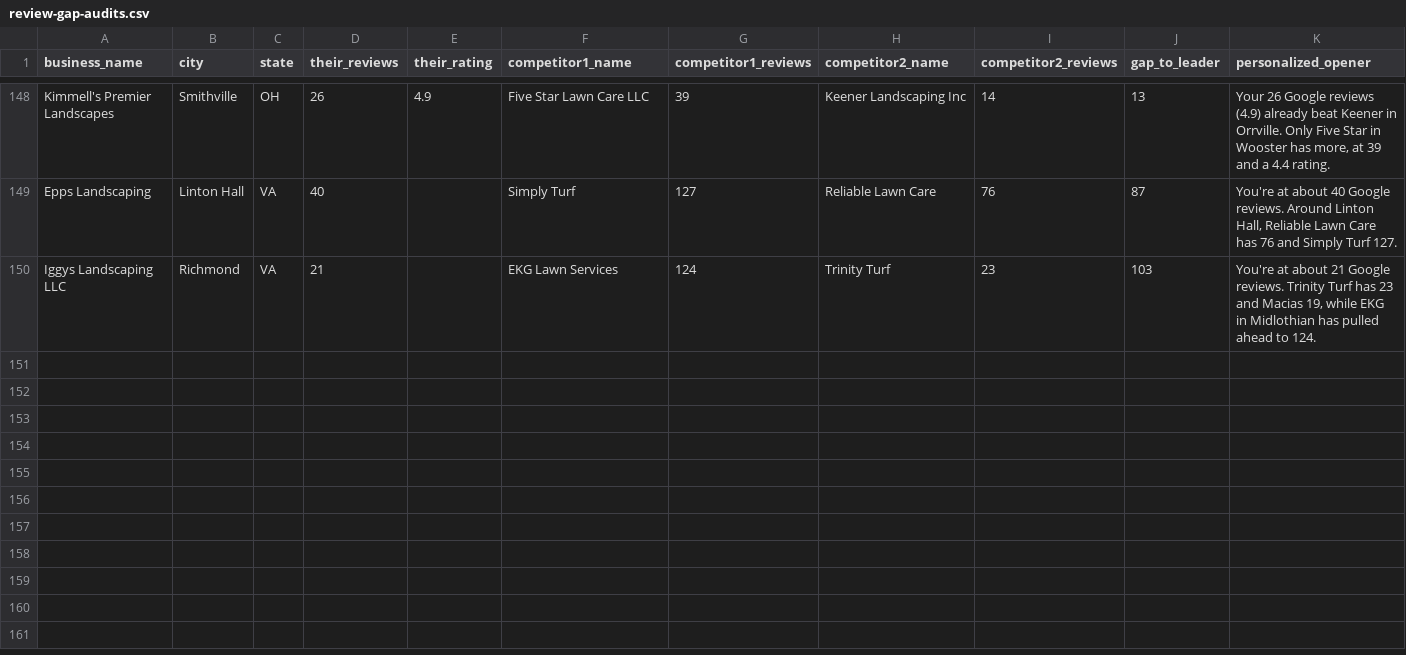
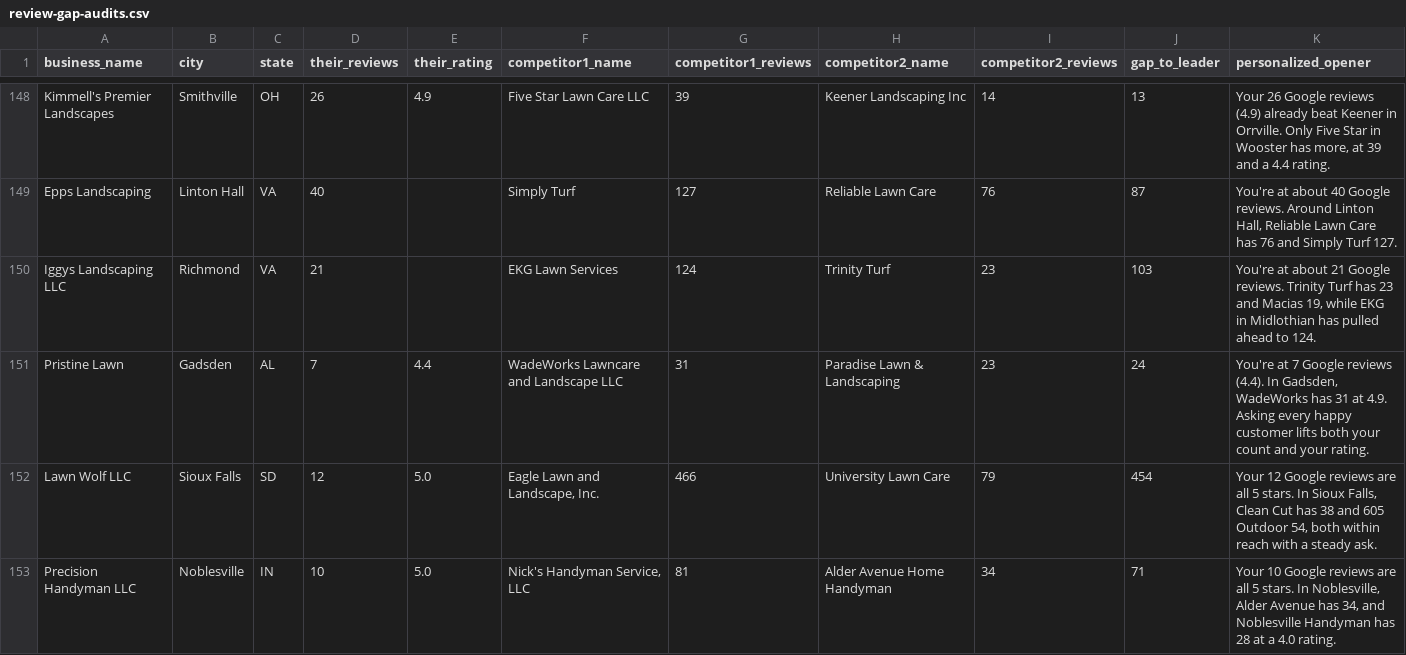
Before and after one commit to realnickd31/reviewask, a CSV file: gtm/audits/review-gap-audits.csv, drawn as a sheet; only a part is shown, gaps mark what is left out; rows hold the shown columns only; the diff covers the shown part only; the diff names each change by its address in the sheet, - before the commit and + after, or states it on an @@ line.

Commit message:
Discovery +27 Jobber Sites prospects; AG: 6 audits

```diff
--- a/gtm/audits/review-gap-audits.csv
+++ b/gtm/audits/review-gap-audits.csv
+row 151: Pristine Lawn | Gadsden | AL | 7 | 4.4 | WadeWorks Lawncare and Landscape LLC | 31 | Paradise Lawn & Landscaping | 23 | 24 | You're at 7 Google reviews (4.4). In Gadsden, WadeWorks has 31 at 4.9. Asking every happy customer lifts both your count and your rating.
+row 152: Lawn Wolf LLC | Sioux Falls | SD | 12 | 5.0 | Eagle Lawn and Landscape, Inc. | 466 | University Lawn Care | 79 | 454 | Your 12 Google reviews are all 5 stars. In Sioux Falls, Clean Cut has 38 and 605 Outdoor 54, both within reach with a steady ask.
+row 153: Precision Handyman LLC | Noblesville | IN | 10 | 5.0 | Nick's Handyman Service, LLC | 81 | Alder Avenue Home Handyman | 34 | 71 | Your 10 Google reviews are all 5 stars. In Noblesville, Alder Avenue has 34, and Noblesville Handyman has 28 at a 4.0 rating.
```
Also changed, not shown: 3 added rows elsewhere in this file, 5 other files.
